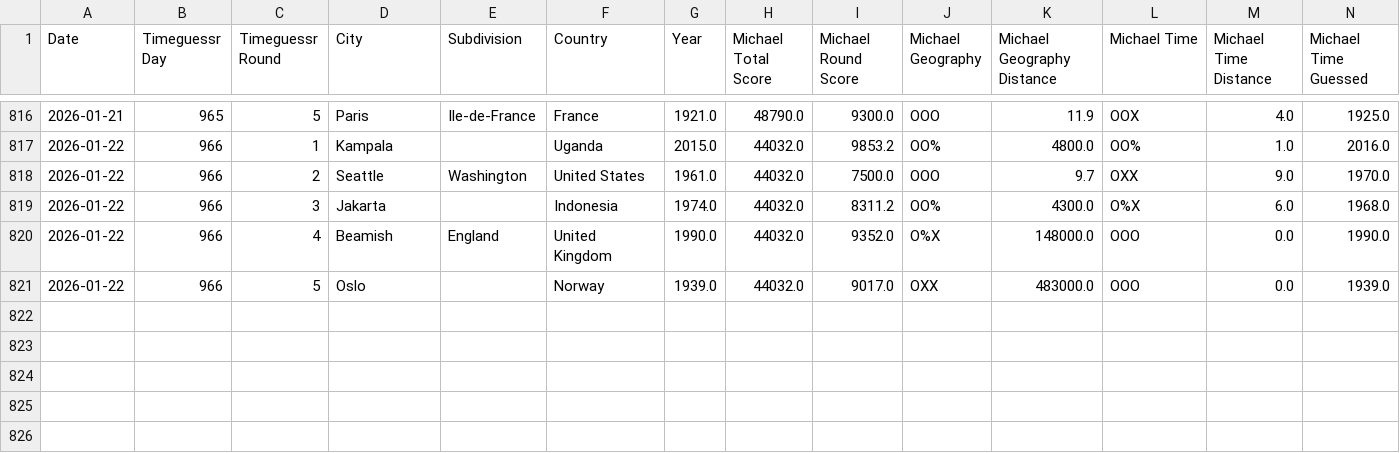
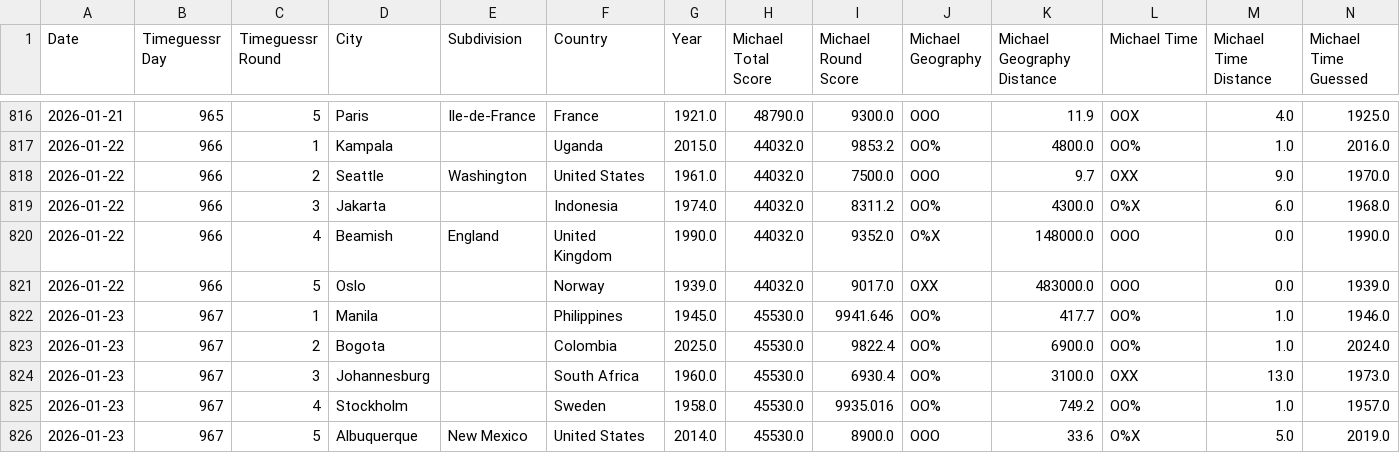
Before and after one commit to sjlarimer/TimeGuessr, a CSV file: Data/Timeguessr_Stats.csv, drawn as a sheet; only a part is shown, gaps mark what is left out; rows hold the shown columns only; the diff names each change by its address in the sheet, - before the commit and + after, or states it on an @@ line.

Commit message:
data update

```diff
--- a/Data/Timeguessr_Stats.csv
+++ b/Data/Timeguessr_Stats.csv
+row 822: 2026-01-23 | 967 | 1 | Manila |  | Philippines | 1945.0 | 45530.0 | 9941.646 | OO% | 417.7 | OO% | 1.0 | 1946.0
+row 823: 2026-01-23 | 967 | 2 | Bogota |  | Colombia | 2025.0 | 45530.0 | 9822.4 | OO% | 6900.0 | OO% | 1.0 | 2024.0
+row 824: 2026-01-23 | 967 | 3 | Johannesburg |  | South Africa | 1960.0 | 45530.0 | 6930.4 | OO% | 3100.0 | OXX | 13.0 | 1973.0
+row 825: 2026-01-23 | 967 | 4 | Stockholm |  | Sweden | 1958.0 | 45530.0 | 9935.016 | OO% | 749.2 | OO% | 1.0 | 1957.0
+row 826: 2026-01-23 | 967 | 5 | Albuquerque | New Mexico | United States | 2014.0 | 45530.0 | 8900.0 | OOO | 33.6 | O%X | 5.0 | 2019.0
```
Also changed, not shown: Data/Timeguessr_Actuals_Parsed.csv, Data/Timeguessr_Michael_Parsed.csv, 4 other files.
